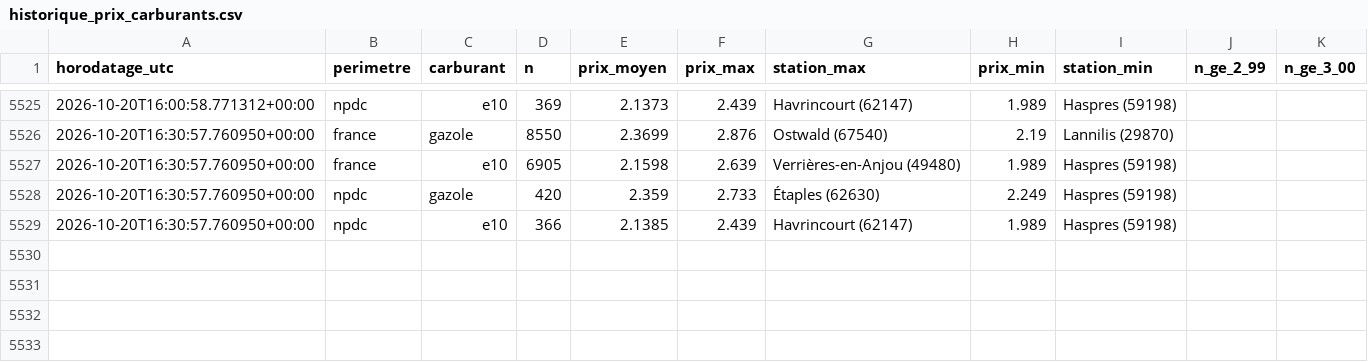
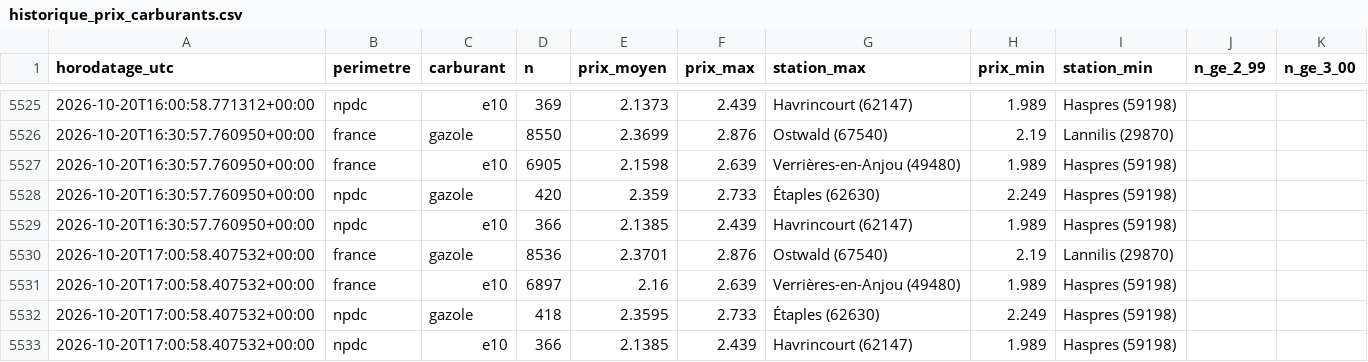
Before and after one commit to JulienDepelchin/veille-carburants, a CSV file: historique_prix_carburants.csv, drawn as a sheet; only a part is shown, gaps mark what is left out.

```diff
--- a/historique_prix_carburants.csv
+++ b/historique_prix_carburants.csv
@@ -5529 +5529,5 @@ horodatage_utc,perimetre,carburant,n,prix_moyen,prix_max,station_max,prix_min,st
 2026-10-20T16:30:57.760950+00:00,npdc,e10,366,2.1385,2.439,Havrincourt (62147),1.989,Haspres (59198)
+2026-10-20T17:00:58.407532+00:00,france,gazole,8536,2.3701,2.876,Ostwald (67540),2.19,Lannilis (29870)
+2026-10-20T17:00:58.407532+00:00,france,e10,6897,2.16,2.639,Verrières-en-Anjou (49480),1.989,Haspres (59198)
+2026-10-20T17:00:58.407532+00:00,npdc,gazole,418,2.3595,2.733,Étaples (62630),2.249,Haspres (59198)
+2026-10-20T17:00:58.407532+00:00,npdc,e10,366,2.1385,2.439,Havrincourt (62147),1.989,Haspres (59198)
```
